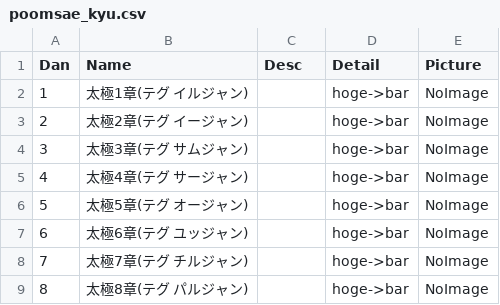
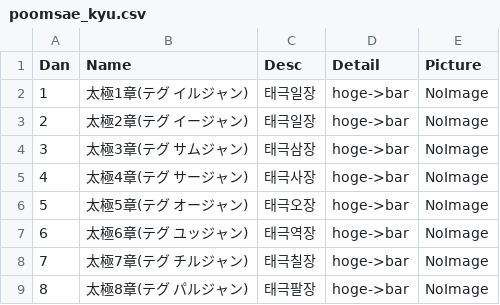
Before and after one commit to shinriyo/xamarin_pooksae, a CSV file: dbCSV/ja/poomsae_kyu.csv, drawn as a sheet.

```diff
--- a/dbCSV/ja/poomsae_kyu.csv
+++ b/dbCSV/ja/poomsae_kyu.csv
@@ -1,9 +1,9 @@
 "Dan", "Name", "Desc", "Detail", "Picture"
-1, "太極1章(テグ イルジャン)", "", "hoge->bar", "NoImage"
-2, "太極2章(テグ イージャン)", "", "hoge->bar", "NoImage"
-3, "太極3章(テグ サムジャン)", "", "hoge->bar", "NoImage"
-4, "太極4章(テグ サージャン)", "", "hoge->bar", "NoImage"
-5, "太極5章(テグ オージャン)", "", "hoge->bar", "NoImage"
-6, "太極6章(テグ ユッジャン)", "", "hoge->bar", "NoImage"
-7, "太極7章(テグ チルジャン)", "", "hoge->bar", "NoImage"
-8, "太極8章(テグ パルジャン)", "", "hoge->bar", "NoImage"
+1, "太極1章(テグ イルジャン)", "태극일장", "hoge->bar", "NoImage"
+2, "太極2章(テグ イージャン)", "태극일장", "hoge->bar", "NoImage"
+3, "太極3章(テグ サムジャン)", "태극삼장  ", "hoge->bar", "NoImage"
+4, "太極4章(テグ サージャン)", "태극사장", "hoge->bar", "NoImage"
+5, "太極5章(テグ オージャン)", "태극오장", "hoge->bar", "NoImage"
+6, "太極6章(テグ ユッジャン)", "태극역장", "hoge->bar", "NoImage"
+7, "太極7章(テグ チルジャン)", "태극칠장", "hoge->bar", "NoImage"
+8, "太極8章(テグ パルジャン)", "태극팔장", "hoge->bar", "NoImage"
```
Also changed, not shown: dbCSV/ja/chop.csv, dbCSV/ja/poomsae_dan.csv, 2 other files.
